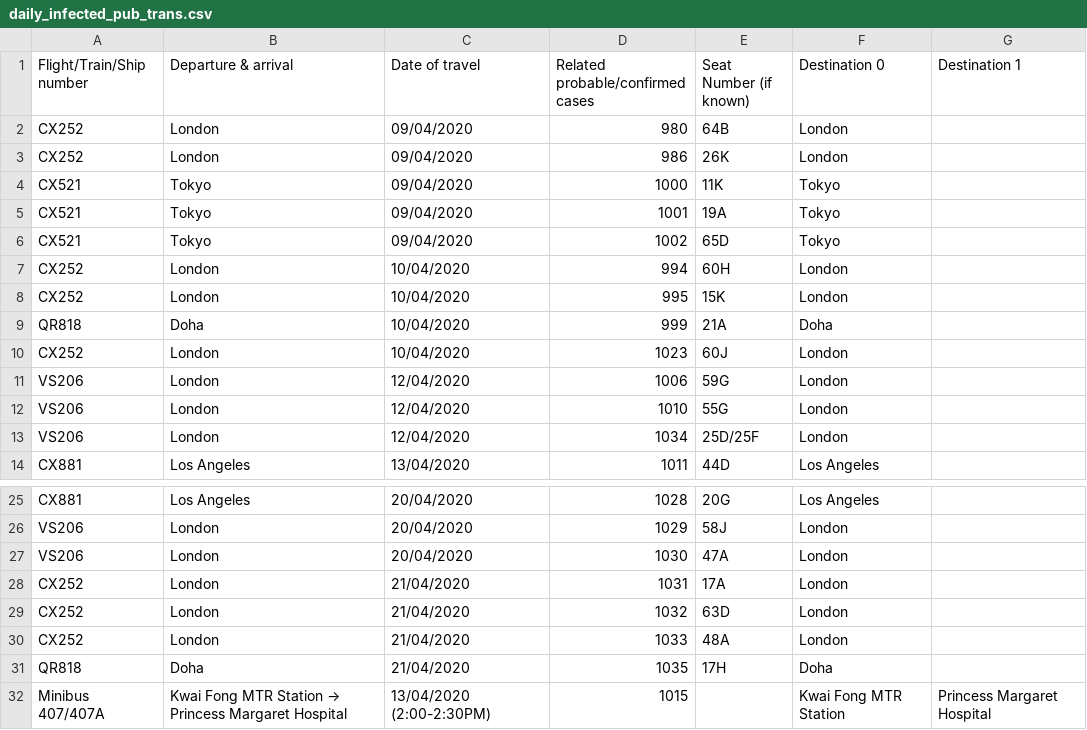
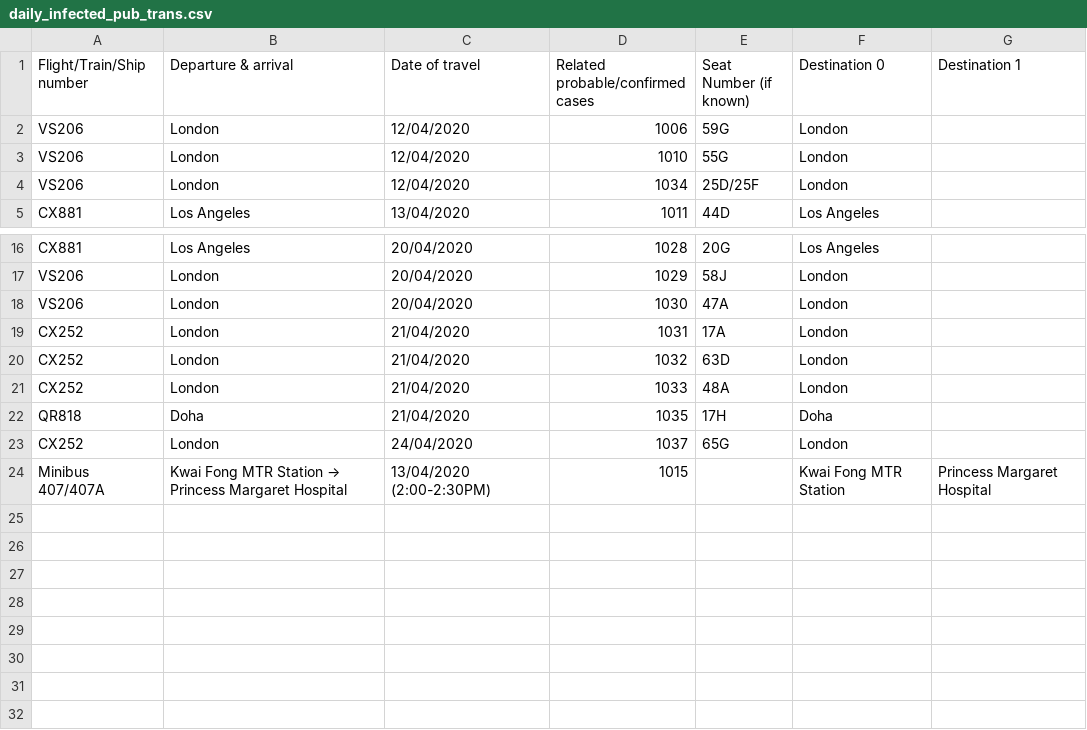
Before and after one commit to jerrypai0809/COVID_19, a CSV file: data/daily_infected_pub_trans.csv, drawn as a sheet; only a part is shown, gaps mark what is left out.

```diff
--- a/data/daily_infected_pub_trans.csv
+++ b/data/daily_infected_pub_trans.csv
@@ -1,11 +1,2 @@
 Flight/Train/Ship number,Departure & arrival,Date of travel,Related probable/confirmed cases,Seat Number (if known),Destination 0,Destination 1
-CX252,London,09/04/2020,980,64B,London,
-CX252,London,09/04/2020,986,26K,London,
-CX521,Tokyo,09/04/2020,1000,11K,Tokyo,
-CX521,Tokyo,09/04/2020,1001,19A,Tokyo,
-CX521,Tokyo,09/04/2020,1002,65D,Tokyo,
-CX252,London,10/04/2020,994,60H,London,
-CX252,London,10/04/2020,995,15K,London,
-QR818,Doha,10/04/2020,999,21A,Doha,
-CX252,London,10/04/2020,1023,60J,London,
 VS206,London,12/04/2020,1006,59G,London,
@@ -31,2 +22,3 @@ CX252,London,21/04/2020,1033,48A,London,
 QR818,Doha,21/04/2020,1035,17H,Doha,
+CX252,London,24/04/2020,1037,65G,London,
 Minibus 407/407A,Kwai Fong MTR Station → Princess Margaret Hospital,13/04/2020 (2:00-2:30PM),1015,,Kwai Fong MTR Station , Princess Margaret Hospital
```
Also changed, not shown: data/daily_hk_building.csv.
